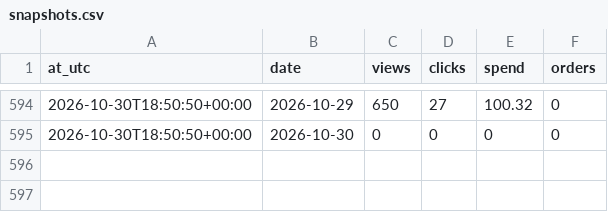
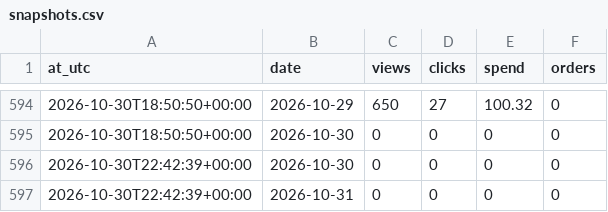
Before and after one commit to paradisio1088-afk/ozon-cover-abtest, a CSV file: data/snapshots.csv, drawn as a sheet; only a part is shown, gaps mark what is left out.

```diff
--- a/data/snapshots.csv
+++ b/data/snapshots.csv
@@ -595 +595,3 @@ at_utc,date,views,clicks,spend,orders
 2026-10-30T18:50:50+00:00,2026-10-30,0,0,0,0
+2026-10-30T22:42:39+00:00,2026-10-30,0,0,0,0
+2026-10-30T22:42:39+00:00,2026-10-31,0,0,0,0
```
Also changed, not shown: 3 other files.
